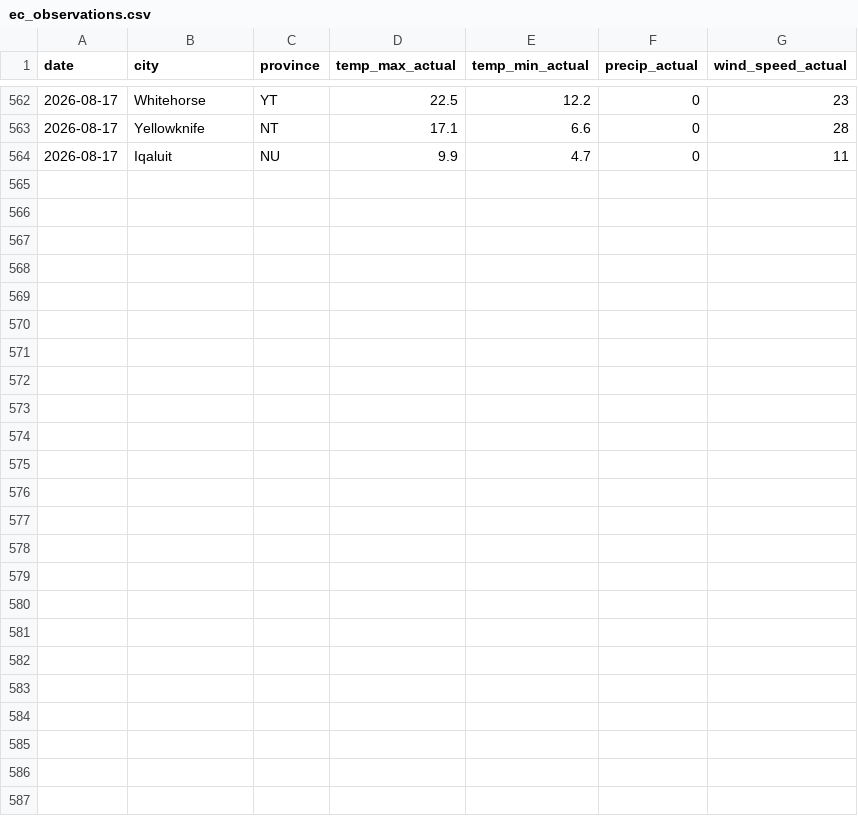
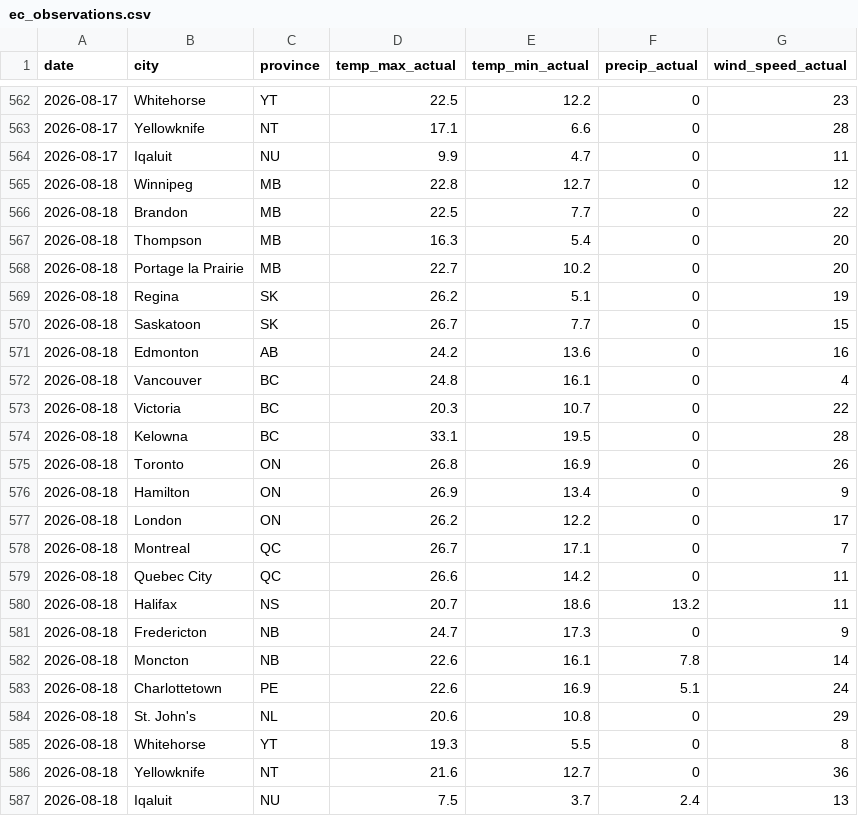
Before and after one commit to serhiikurtyniuk/weather-project, a CSV file: ec_observations.csv, drawn as a sheet; only a part is shown, gaps mark what is left out.

```diff
--- a/ec_observations.csv
+++ b/ec_observations.csv
@@ -564 +564,24 @@ date,city,province,temp_max_actual,temp_min_actual,precip_actual,wind_speed_actu
 2026-08-17,Iqaluit,NU,9.9,4.7,0,11
+2026-08-18,Winnipeg,MB,22.8,12.7,0,12
+2026-08-18,Brandon,MB,22.5,7.7,0,22
+2026-08-18,Thompson,MB,16.3,5.4,0,20
+2026-08-18,Portage la Prairie,MB,22.7,10.2,0,20
+2026-08-18,Regina,SK,26.2,5.1,0,19
+2026-08-18,Saskatoon,SK,26.7,7.7,0,15
+2026-08-18,Edmonton,AB,24.2,13.6,0,16
+2026-08-18,Vancouver,BC,24.8,16.1,0,4
+2026-08-18,Victoria,BC,20.3,10.7,0,22
+2026-08-18,Kelowna,BC,33.1,19.5,0,28
+2026-08-18,Toronto,ON,26.8,16.9,0,26
+2026-08-18,Hamilton,ON,26.9,13.4,0,9
+2026-08-18,London,ON,26.2,12.2,0,17
+2026-08-18,Montreal,QC,26.7,17.1,0,7
+2026-08-18,Quebec City,QC,26.6,14.2,0,11
+2026-08-18,Halifax,NS,20.7,18.6,13.2,11
+2026-08-18,Fredericton,NB,24.7,17.3,0,9
+2026-08-18,Moncton,NB,22.6,16.1,7.8,14
+2026-08-18,Charlottetown,PE,22.6,16.9,5.1,24
+2026-08-18,St. John's,NL,20.6,10.8,0,29
+2026-08-18,Whitehorse,YT,19.3,5.5,0,8
+2026-08-18,Yellowknife,NT,21.6,12.7,0,36
+2026-08-18,Iqaluit,NU,7.5,3.7,2.4,13
```
